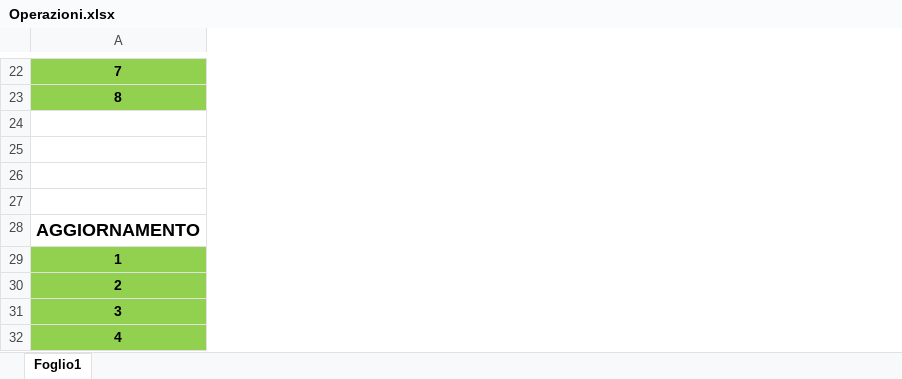
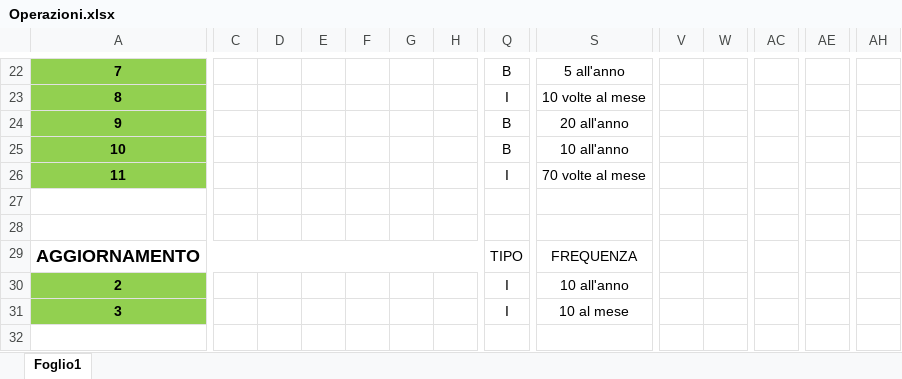
Before and after one commit to DbProject-Tortora19-20/Operazioni, an Excel workbook: Operazioni.xlsx, sheet Foglio1, drawn as a sheet; only a part is shown, gaps mark what is left out; values as stored, in another font and other column widths than the file's, no borders; removed rows and columns are numbered as before the commit, all else as after; rows hold the shown columns only; the diff covers the shown part only; the diff names each change by its address in the sheet, - before the commit and + after, or states it on an @@ line.

```diff
--- a/Operazioni.xlsx (sheet Foglio1)
+++ b/Operazioni.xlsx (sheet Foglio1)
+column C, empty
+column D, empty
+column E, empty
+column F, empty
+column G, empty
+column H, empty
+column Q, rows 22-25: B | I | B | B; rows 29-31: TIPO | I | I
+column S, rows 22-25: 5 all'anno | 10 volte al mese | 20 all'anno | 10 all'anno; rows 29-31: FREQUENZA | 10 all'anno | 10 al mese
+column V, empty
+column W, empty
+column AC, empty
+column AE, empty
+column AH, empty
-row 24: (empty)
+row 24: 9 |  |  |  |  |  |  | B | 20 all'anno
-A24:A25 fill: none
+A24:A25 fill: #92D050
-row 25: (empty)
+row 25: 10 |  |  |  |  |  |  | B | 10 all'anno
+row 26: 11 |  |  |  |  |  |  | I | 70 volte al mese
-row 29: 1
-row 32: 4
```
Also changed, not shown: 19 added columns, 5 edited cells and merged cells elsewhere in this sheet.
